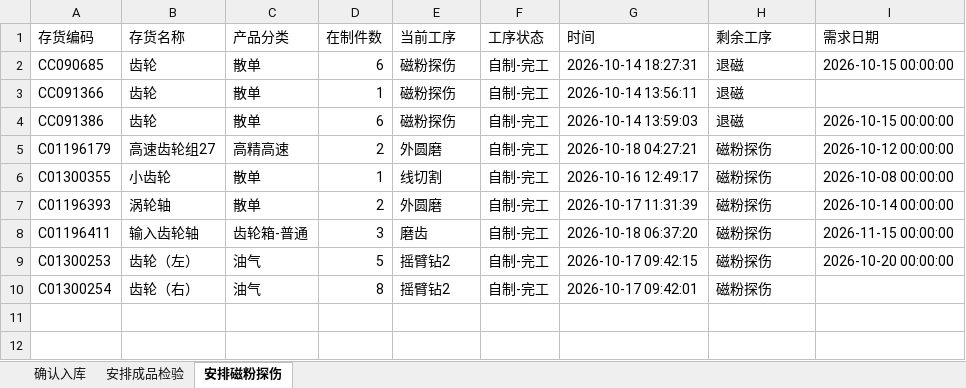
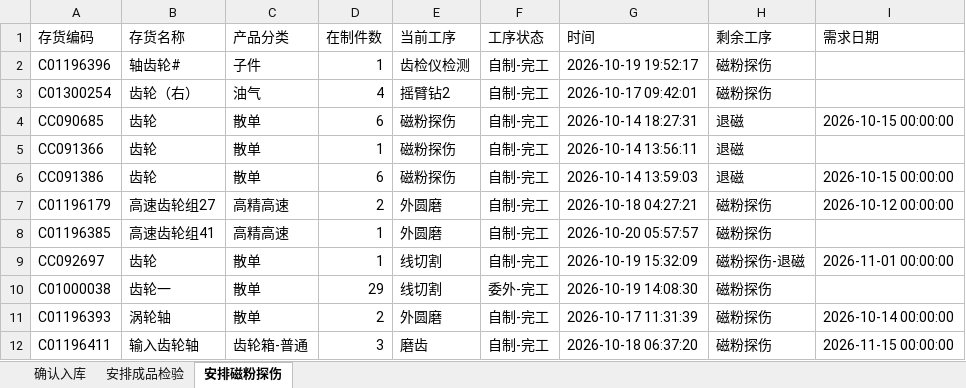
Before and after one commit to ZhanghaoWorkbuddy10/action-board, an Excel workbook: feifeng-wangong.xlsx, sheet 安排磁粉探伤, drawn as a sheet; values as stored, in another font and other column widths than the file's, no borders; removed rows and columns are numbered as before the commit, all else as after; the diff names each change by its address in the sheet, - before the commit and + after, or states it on an @@ line.

```diff
--- a/feifeng-wangong.xlsx (sheet 安排磁粉探伤)
+++ b/feifeng-wangong.xlsx (sheet 安排磁粉探伤)
+row 2: C01196396 | 轴齿轮# | 子件 | 1 | 齿检仪检测 | 自制-完工 | 2026-10-19 19:52:17 | 磁粉探伤
+row 3: C01300254 | 齿轮（右） | 油气 | 4 | 摇臂钻2 | 自制-完工 | 2026-10-17 09:42:01 | 磁粉探伤
+row 8: C01196385 | 高速齿轮组41 | 高精高速 | 1 | 外圆磨 | 自制-完工 | 2026-10-20 05:57:57 | 磁粉探伤
-A9 (存货编码): C01300355
+A9 (存货编码): CC092697
-B9 (存货名称): 小齿轮
+B9 (存货名称): 齿轮
-G9 (时间): 2026-10-16 12:49:17
+G9 (时间): 2026-10-19 15:32:09
-H9 (剩余工序): 磁粉探伤
+H9 (剩余工序): 磁粉探伤-退磁
-I9 (需求日期): 2026-10-08 00:00:00
+I9 (需求日期): 2026-11-01 00:00:00
+row 10: C01000038 | 齿轮一 | 散单 | 29 | 线切割 | 委外-完工 | 2026-10-19 14:08:30 | 磁粉探伤
-row 9: C01300253 | 齿轮（左） | 油气 | 5 | 摇臂钻2 | 自制-完工 | 2026-10-17 09:42:15 | 磁粉探伤 | 2026-10-20 00:00:00
-row 10: C01300254 | 齿轮（右） | 油气 | 8 | 摇臂钻2 | 自制-完工 | 2026-10-17 09:42:01 | 磁粉探伤
```
Also changed, not shown: sheet 确认入库, sheet 安排成品检验.
